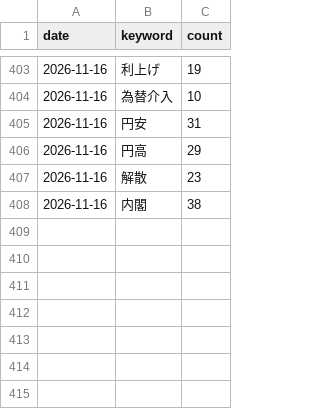
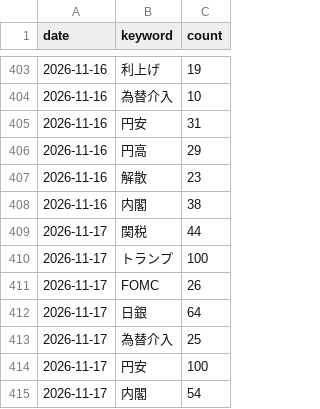
Before and after one commit to mark-dylan-dady/fx-signal-bot, a CSV file: news_history.csv, drawn as a sheet; only a part is shown, gaps mark what is left out.

```diff
--- a/news_history.csv
+++ b/news_history.csv
@@ -408 +408,8 @@ date,keyword,count
 2026-11-16,内閣,38
+2026-11-17,関税,44
+2026-11-17,トランプ,100
+2026-11-17,FOMC,26
+2026-11-17,日銀,64
+2026-11-17,為替介入,25
+2026-11-17,円安,100
+2026-11-17,内閣,54
```
